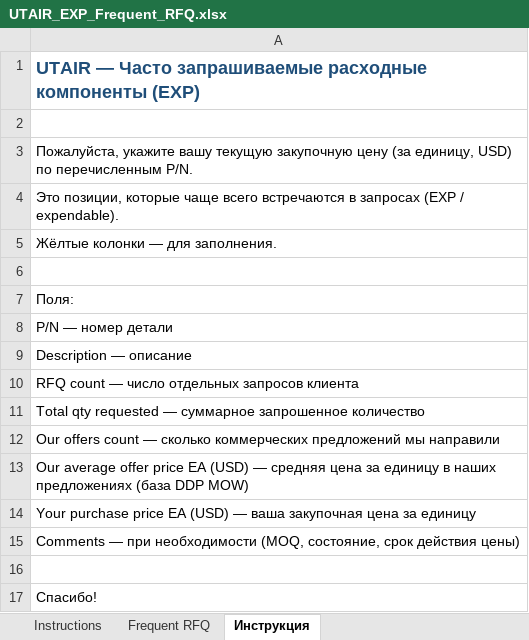
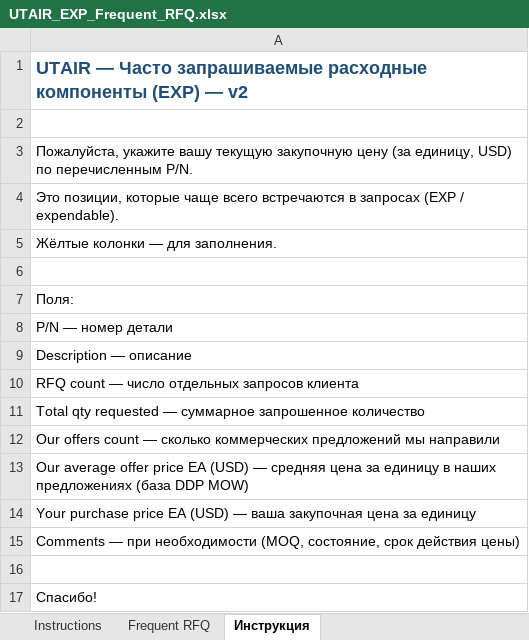
Before and after one commit to alexanderp-cell/Main, an Excel workbook: UTAIR_EXP_Frequent_RFQ.xlsx, sheet Инструкция, drawn as a sheet; values as stored, in another font and other column widths than the file's, no borders; the diff names each change by its address in the sheet, - before the commit and + after, or states it on an @@ line.

```diff
--- a/UTAIR_EXP_Frequent_RFQ.xlsx (sheet Инструкция)
+++ b/UTAIR_EXP_Frequent_RFQ.xlsx (sheet Инструкция)
-A1: …компоненты (EXP)
+A1: …компоненты (EXP) — v2
```
Also changed, not shown: sheet Instructions, 1 other file.
